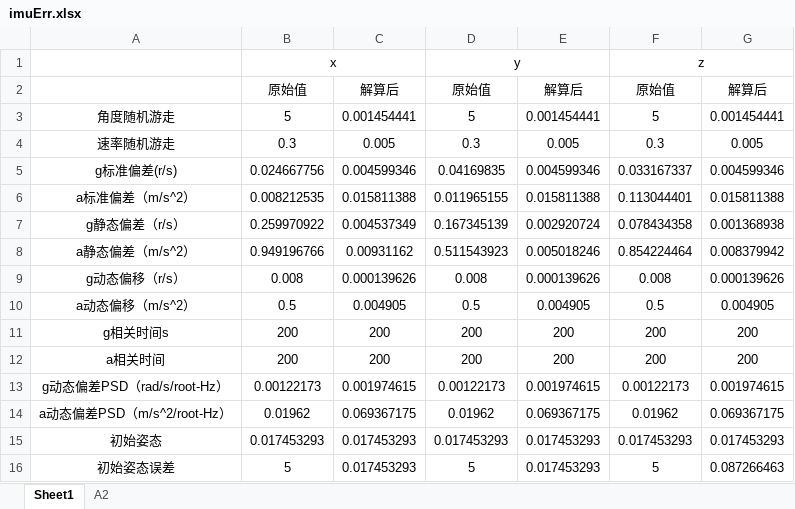
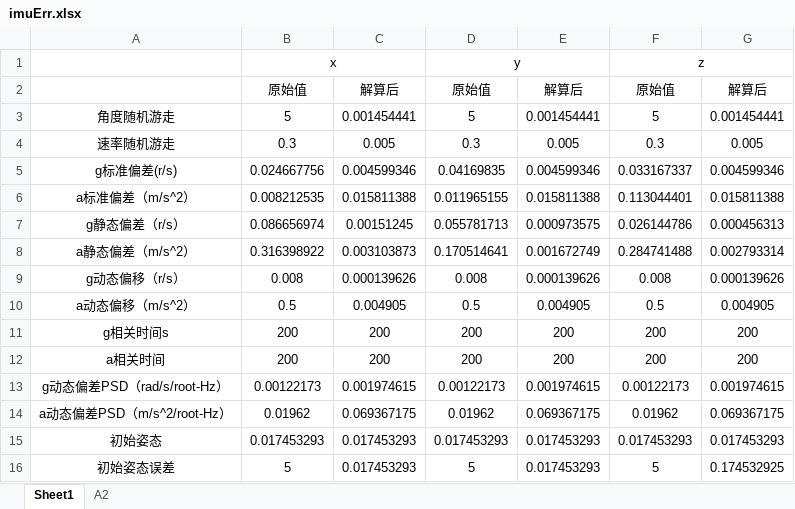
Before and after one commit to mfkiwl/GNSSINSloose, an Excel workbook: imuErr.xlsx, sheet Sheet1, drawn as a sheet; values as stored, in another font and other column widths than the file's, no borders; the diff names each change by its address in the sheet, - before the commit and + after, or states it on an @@ line.

```diff
--- a/imuErr.xlsx (sheet Sheet1)
+++ b/imuErr.xlsx (sheet Sheet1)
-B7: 0.259970922
+B7: 0.086656974
-C7: 0.004537349
+C7: 0.00151245
-D7: 0.167345139
+D7: 0.055781713
-E7: 0.002920724
+E7: 0.000973575
-F7: 0.078434358
+F7: 0.026144786
-G7: 0.001368938
+G7: 0.000456313
-B8: 0.949196766
+B8: 0.316398922
-C8: 0.00931162
+C8: 0.003103873
-D8: 0.511543923
+D8: 0.170514641
-E8: 0.005018246
+E8: 0.001672749
-F8: 0.854224464
+F8: 0.284741488
-G8: 0.008379942
+G8: 0.002793314
-G16: 0.087266463
+G16: 0.174532925
```
Also changed, not shown: GNSS_INS_STD.xlsx, GPS-INS-solf-master/sources/GNSS_INS_STD.xlsx, 25 other files.
